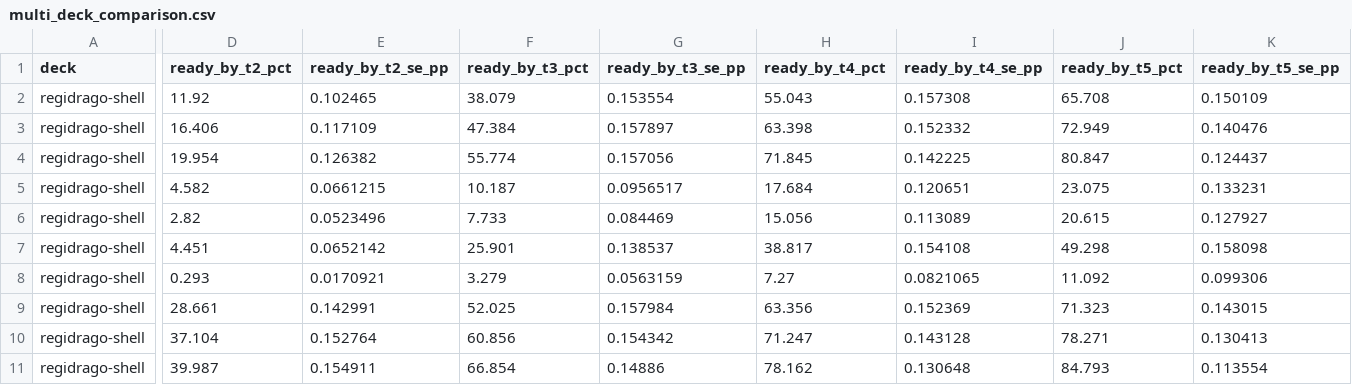
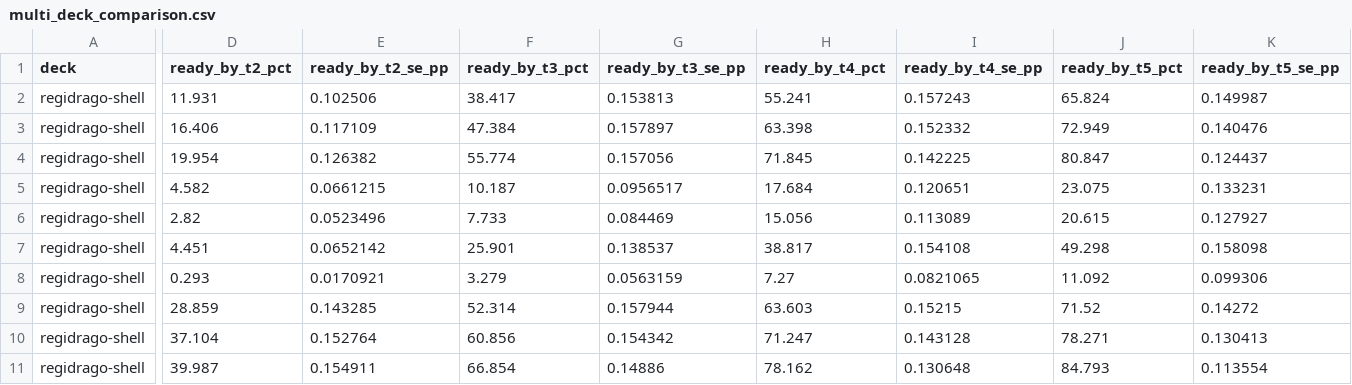
Before and after one commit to FlareZ123/pokemon-sims, a CSV file: results/multi_deck_comparison.csv, drawn as a sheet; only a part is shown, gaps mark what is left out; the diff covers the shown part only; the diff names each change by its address in the sheet, - before the commit and + after, or states it on an @@ line.

Commit message:
Refresh paired setup matrix after issue 1447

```diff
--- a/results/multi_deck_comparison.csv
+++ b/results/multi_deck_comparison.csv
-D2 (ready_by_t2_pct): 11.92
+D2 (ready_by_t2_pct): 11.931
-E2 (ready_by_t2_se_pp): 0.102465
+E2 (ready_by_t2_se_pp): 0.102506
-F2 (ready_by_t3_pct): 38.079
+F2 (ready_by_t3_pct): 38.417
-G2 (ready_by_t3_se_pp): 0.153554
+G2 (ready_by_t3_se_pp): 0.153813
-H2 (ready_by_t4_pct): 55.043
+H2 (ready_by_t4_pct): 55.241
-I2 (ready_by_t4_se_pp): 0.157308
+I2 (ready_by_t4_se_pp): 0.157243
-J2 (ready_by_t5_pct): 65.708
+J2 (ready_by_t5_pct): 65.824
-K2 (ready_by_t5_se_pp): 0.150109
+K2 (ready_by_t5_se_pp): 0.149987
-D9 (ready_by_t2_pct): 28.661
+D9 (ready_by_t2_pct): 28.859
-E9 (ready_by_t2_se_pp): 0.142991
+E9 (ready_by_t2_se_pp): 0.143285
-F9 (ready_by_t3_pct): 52.025
+F9 (ready_by_t3_pct): 52.314
-G9 (ready_by_t3_se_pp): 0.157984
+G9 (ready_by_t3_se_pp): 0.157944
-H9 (ready_by_t4_pct): 63.356
+H9 (ready_by_t4_pct): 63.603
-I9 (ready_by_t4_se_pp): 0.152369
+I9 (ready_by_t4_se_pp): 0.15215
-J9 (ready_by_t5_pct): 71.323
+J9 (ready_by_t5_pct): 71.52
-K9 (ready_by_t5_se_pp): 0.143015
+K9 (ready_by_t5_se_pp): 0.14272
```
Also changed, not shown: 34 edited cells elsewhere in this file.
